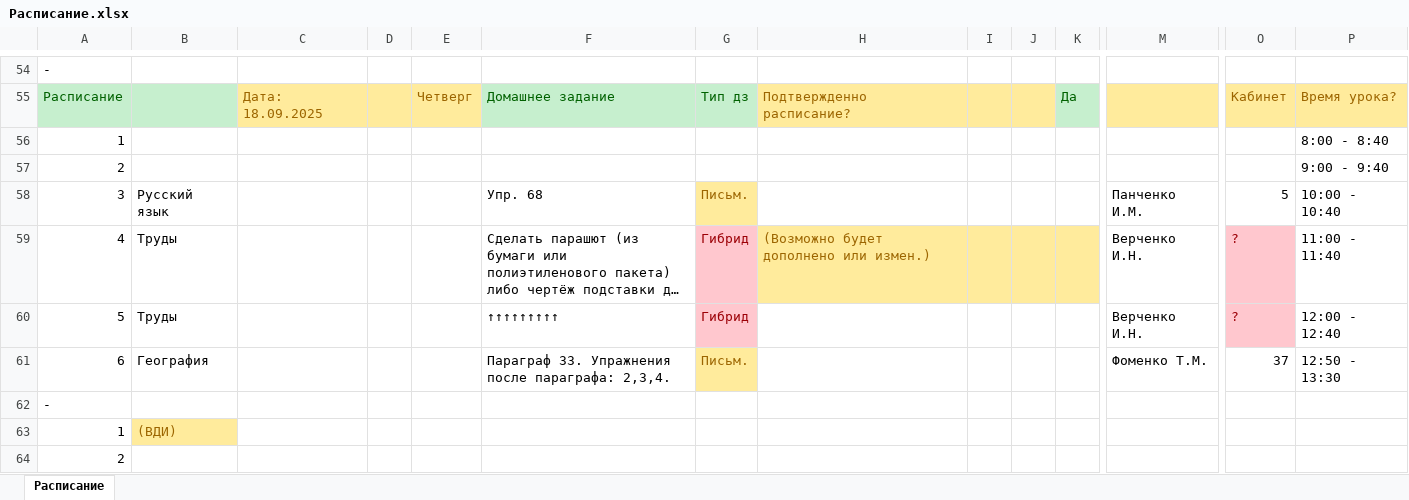
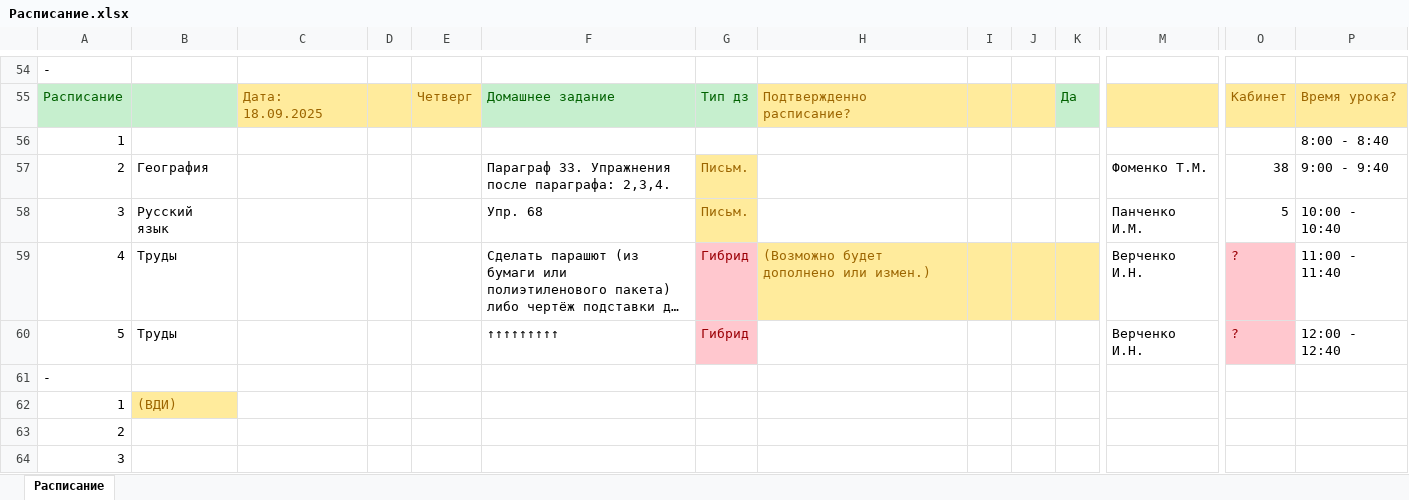
Before and after one commit to Alex2614/Homework-.xlsx, an Excel workbook: Расписание.xlsx, sheet Расписание, drawn as a sheet; only a part is shown, gaps mark what is left out; the shorter side is filled out with more unchanged rows; long unchanged cells end in …; values as stored, in another font and other column widths than the file's, no borders; removed rows and columns are numbered as before the commit, all else as after; rows hold the shown columns only; the diff names each change by its address in the sheet, - before the commit and + after, or states it on an @@ line.

Commit message:
Обновления связи с сменой расписания

```diff
--- a/Расписание.xlsx (sheet Расписание)
+++ b/Расписание.xlsx (sheet Расписание)
-row 57: 2 |  |  |  |  |  |  |  |  |  |  |  |  | 9:00 - 9:40
+row 57: 2 | География |  |  |  | Параграф 33. Упражнения после параграфа: 2,3,4. | Письм. |  |  |  |  | Фоменко Т.М. | 38 | 9:00 - 9:40
-row 61: 6 | География |  |  |  | Параграф 33. Упражнения после параграфа: 2,3,4. | Письм. |  |  |  |  | Фоменко Т.М. | 37 | 12:50 - 13:30
```
